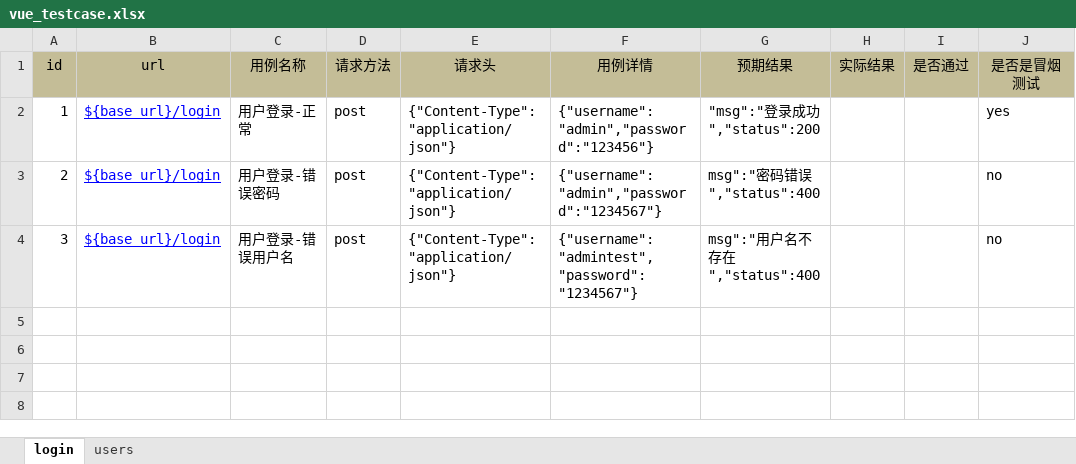
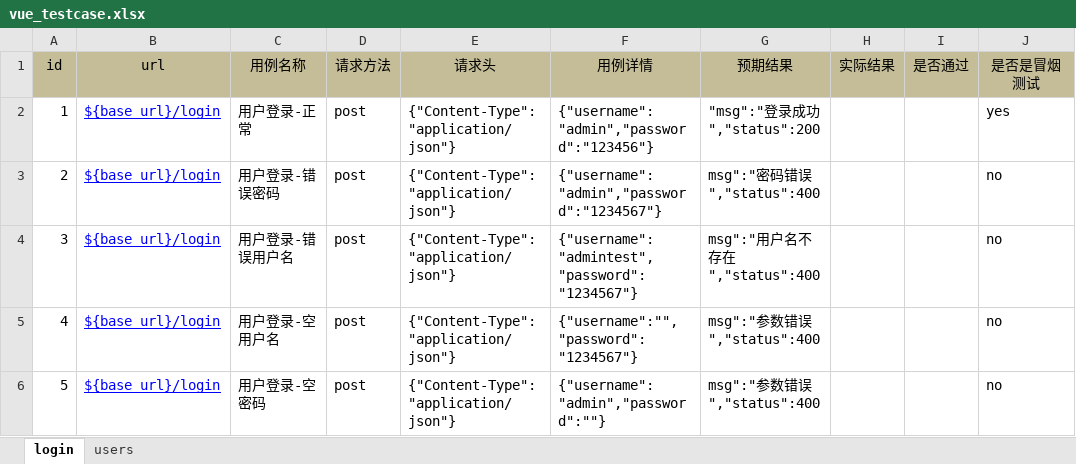
Before and after one commit to flora820/vue_pytest_test1, an Excel workbook: data/excel/vue_testcase.xlsx, sheet login, drawn as a sheet; values as stored, in another font and other column widths than the file's, no borders; the diff names each change by its address in the sheet, - before the commit and + after, or states it on an @@ line.

```diff
--- a/data/excel/vue_testcase.xlsx (sheet login)
+++ b/data/excel/vue_testcase.xlsx (sheet login)
+row 5: 4 | ${base_url}/login | 用户登录-空用户名 | post | {"Content-Type":"application/json"} | {"username":"","password":"1234567"} | msg":"参数错误","status":400 |  |  | no
+row 6: 5 | ${base_url}/login | 用户登录-空密码 | post | {"Content-Type":"application/json"} | {"username":"admin","password":""} | msg":"参数错误","status":400 |  |  | no
```
Also changed, not shown: sheet users, 4 other files.
